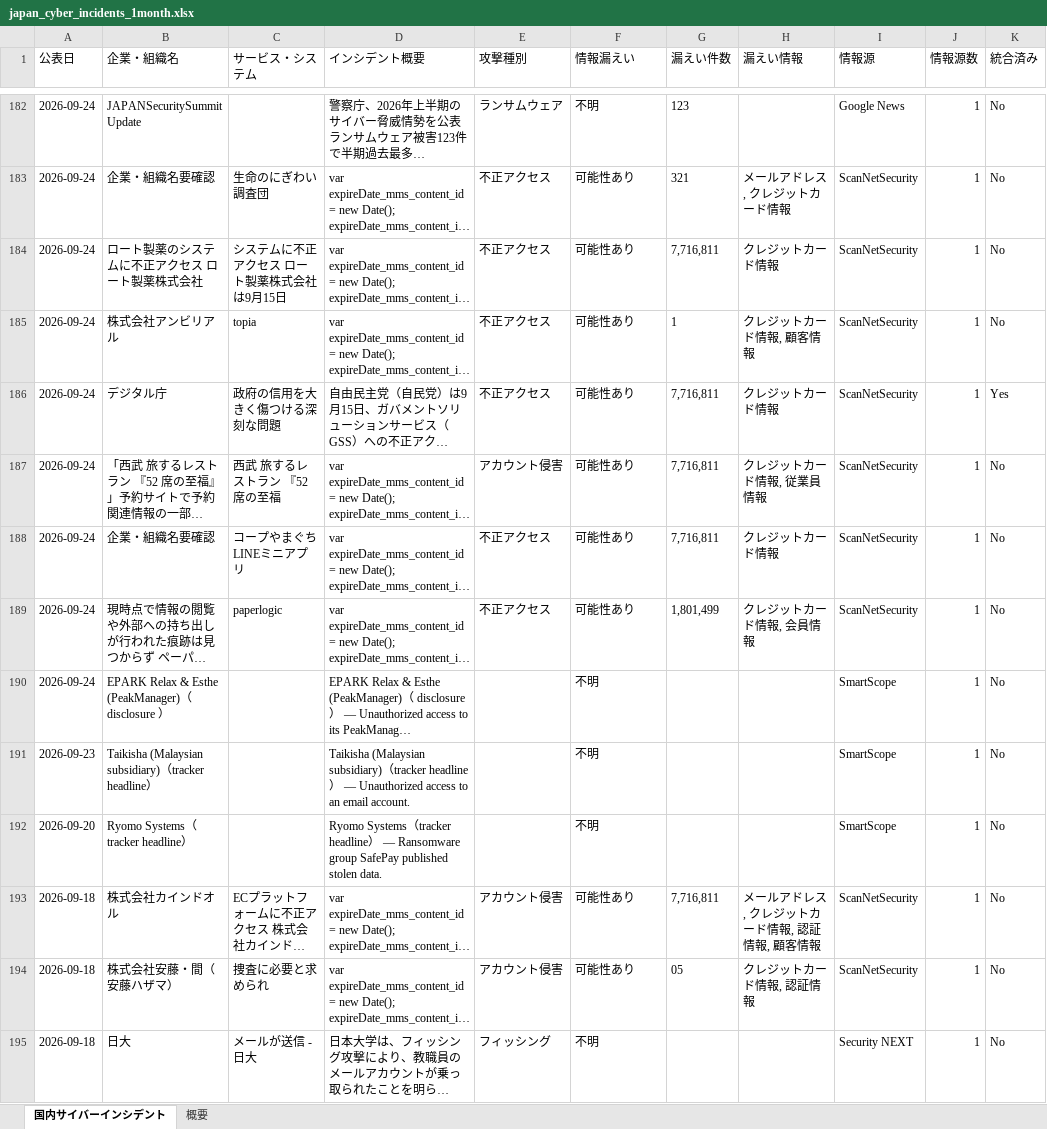
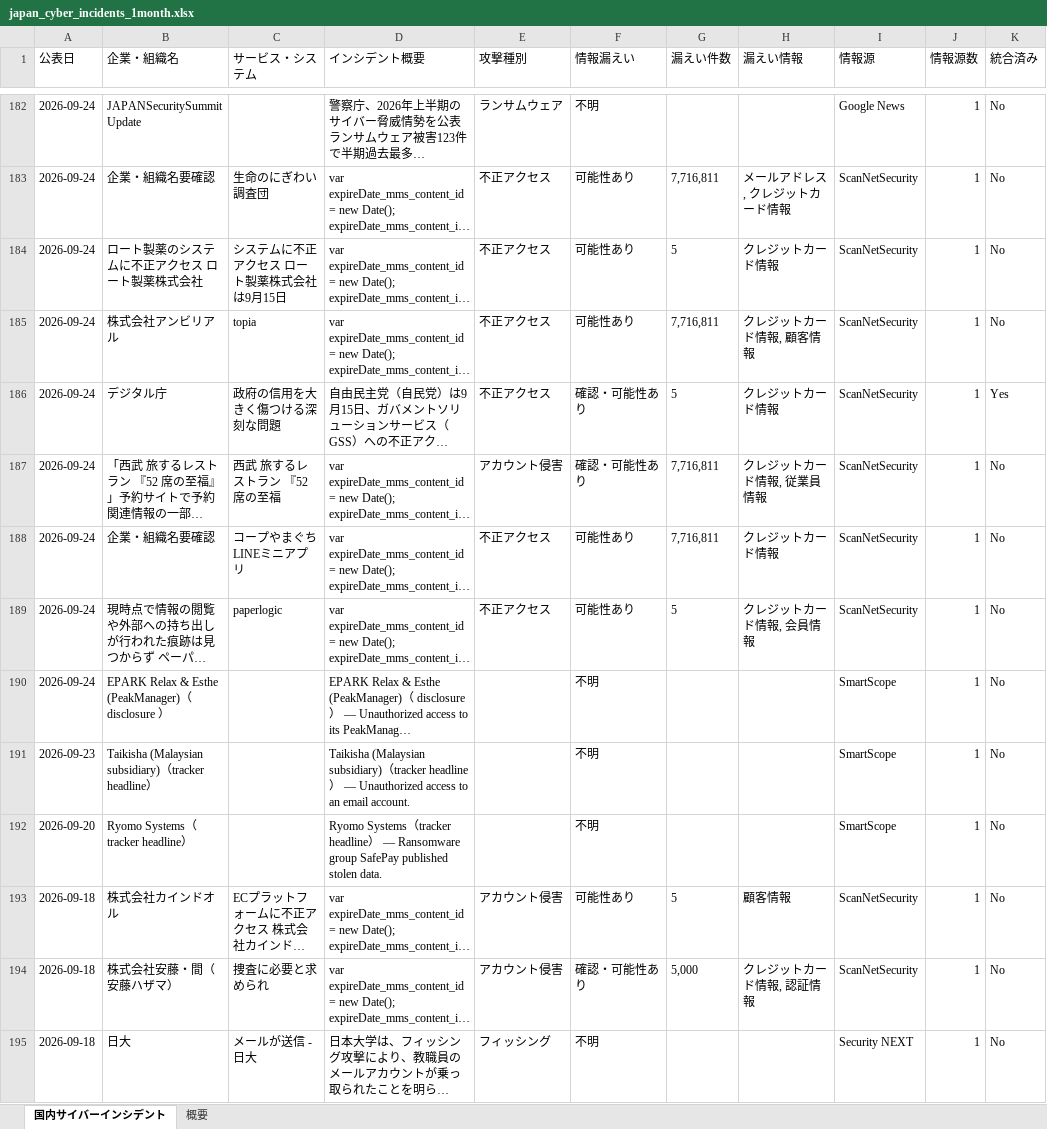
Before and after one commit to keitasatoh0801-alt/ransomlook-mcp, an Excel workbook: japan_cyber_incidents_1month.xlsx, sheet 国内サイバーインシデント, drawn as a sheet; only a part is shown, gaps mark what is left out; long unchanged cells end in …; values as stored, in another font and other column widths than the file's, no borders; the diff covers the shown part only; the diff names each change by its address in the sheet, - before the commit and + after, or states it on an @@ line.

```diff
--- a/japan_cyber_incidents_1month.xlsx (sheet 国内サイバーインシデント)
+++ b/japan_cyber_incidents_1month.xlsx (sheet 国内サイバーインシデント)
-G182 (漏えい件数): 123
+G182 (漏えい件数): (empty)
-G183 (漏えい件数): 321
+G183 (漏えい件数): 7,716,811
-G184 (漏えい件数): 7,716,811
+G184 (漏えい件数): 5
-G185 (漏えい件数): 1
+G185 (漏えい件数): 7,716,811
-F186:F187 (情報漏えい): 可能性あり
+F186:F187 (情報漏えい): 確認・可能性あり
-G186 (漏えい件数): 7,716,811
+G186 (漏えい件数): 5
-G189 (漏えい件数): 1,801,499
+G189 (漏えい件数): 5
-G193 (漏えい件数): 7,716,811
+G193 (漏えい件数): 5
-H193 (漏えい情報): メールアドレス, クレジットカード情報, 認証情報, 顧客情報
+H193 (漏えい情報): 顧客情報
-F194 (情報漏えい): 可能性あり
+F194 (情報漏えい): 確認・可能性あり
-G194 (漏えい件数): 05
+G194 (漏えい件数): 5,000
```
Also changed, not shown: 157 edited cells elsewhere in this sheet, sheet 概要, 2 other files.
